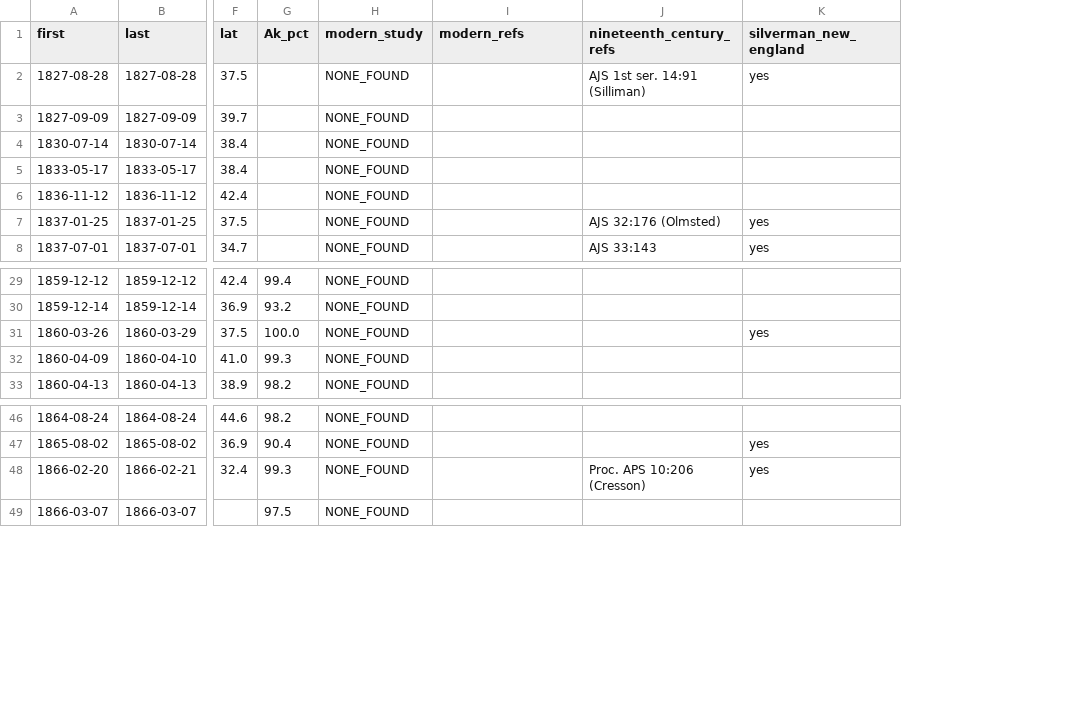
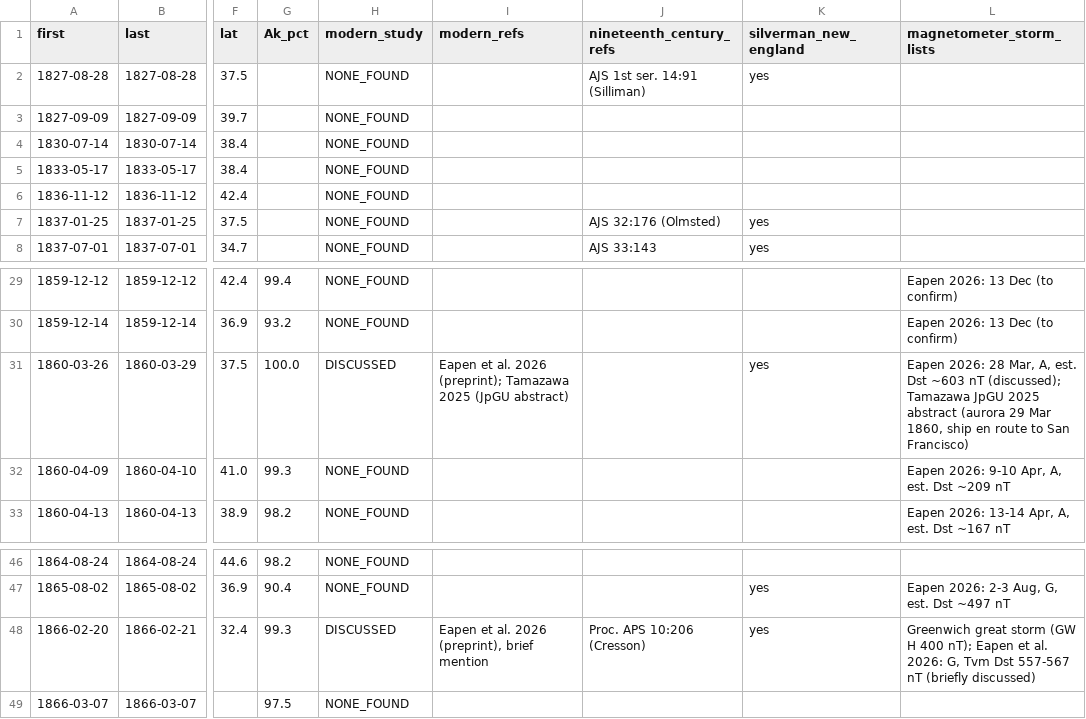
Before and after one commit to francescocicala/aurora-archives, a TSV file: results/storms_pre1868_with_literature.tsv, drawn as a sheet; only a part is shown, gaps mark what is left out; the diff names each change by its address in the sheet, - before the commit and + after, or states it on an @@ line.

Commit message:
v0.1.1: literature status, Eapen et al. 2026, updated storm chart

```diff
--- a/results/storms_pre1868_with_literature.tsv
+++ b/results/storms_pre1868_with_literature.tsv
+column L (magnetometer_storm_lists), rows 29-33: Eapen 2026: 13 Dec (to confirm) | Eapen 2026: 13 Dec (to confirm) | Eapen 2026: 28 Mar, A, est. Dst ~603 nT (discussed); Tamazawa JpGU 2025 abstract (aurora 29 Mar 1860, ship en route to San Francisco) | Eapen 2026: 9-10 Apr, A, est. Dst ~209 nT | Eapen 2026: 13-14 Apr, A, est. Dst ~167 nT; rows 47-48: Eapen 2026: 2-3 Aug, G, est. Dst ~497 nT | Greenwich great storm (GW H 400 nT); Eapen et al. 2026: G, Tvm Dst 557-567 nT (briefly discussed)
-H31 (modern_study): NONE_FOUND
+H31 (modern_study): DISCUSSED
-I31 (modern_refs): (empty)
+I31 (modern_refs): Eapen et al. 2026 (preprint); Tamazawa 2025 (JpGU abstract)
-H48 (modern_study): NONE_FOUND
+H48 (modern_study): DISCUSSED
-I48 (modern_refs): (empty)
+I48 (modern_refs): Eapen et al. 2026 (preprint), brief mention
```
Also changed, not shown: results/undocumented_storms_pre1868.tsv, 11 other files.
